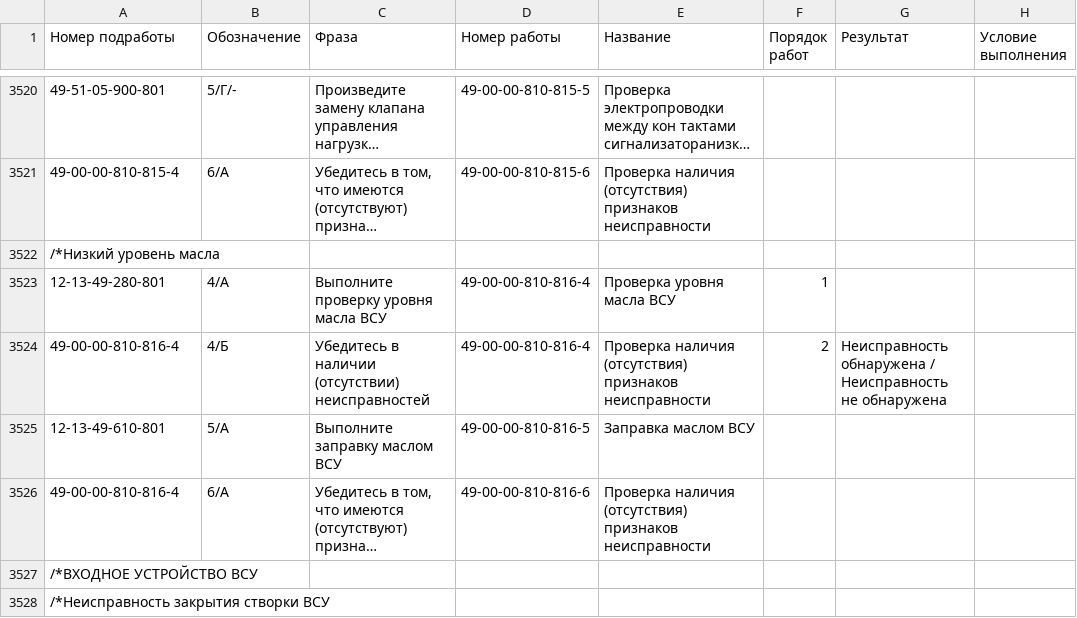
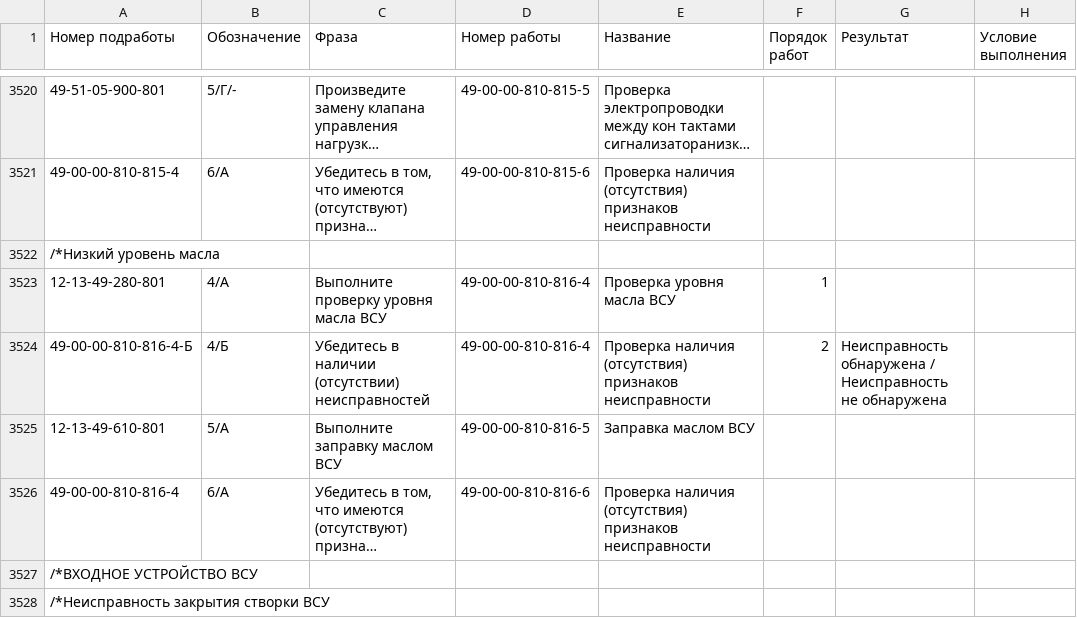
Before and after one commit to Altair-AI/avia-back, a CSV file: resources/csv/suboperations.csv, drawn as a sheet; only a part is shown, gaps mark what is left out; long unchanged cells end in …; the diff names each change by its address in the sheet, - before the commit and + after, or states it on an @@ line.

Commit message:
Fixed suboperations.csv

```diff
--- a/resources/csv/suboperations.csv
+++ b/resources/csv/suboperations.csv
-A3524 (Номер подработы): 49-00-00-810-816-4
+A3524 (Номер подработы): 49-00-00-810-816-4-Б
```
